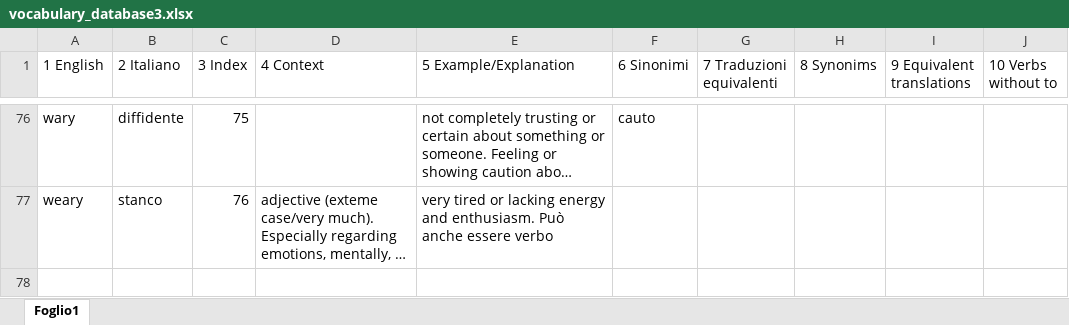
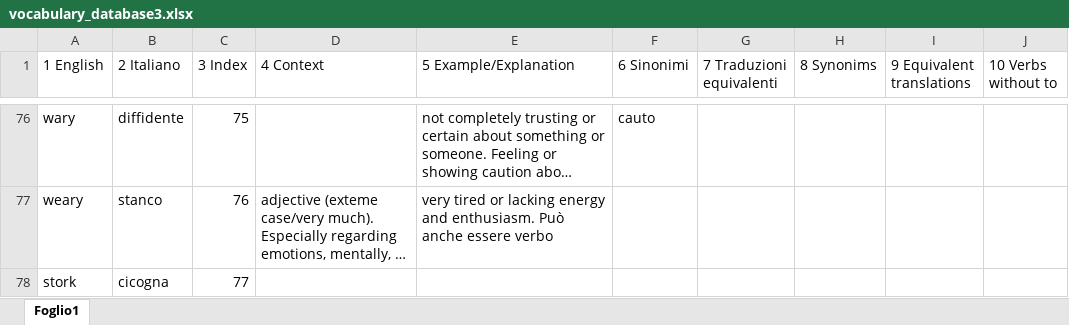
Before and after one commit to Lerc96/WordDatabase, an Excel workbook: vocabulary_database3.xlsx, sheet Foglio1, drawn as a sheet; only a part is shown, gaps mark what is left out; long unchanged cells end in …; values as stored, in another font and other column widths than the file's, no borders; the diff names each change by its address in the sheet, - before the commit and + after, or states it on an @@ line.

Commit message:
Update vocabulary_database3.xlsx

```diff
--- a/vocabulary_database3.xlsx (sheet Foglio1)
+++ b/vocabulary_database3.xlsx (sheet Foglio1)
+row 78: stork | cicogna | 77
```
